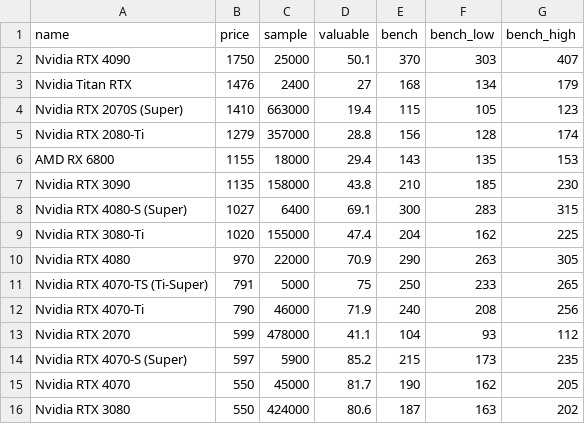
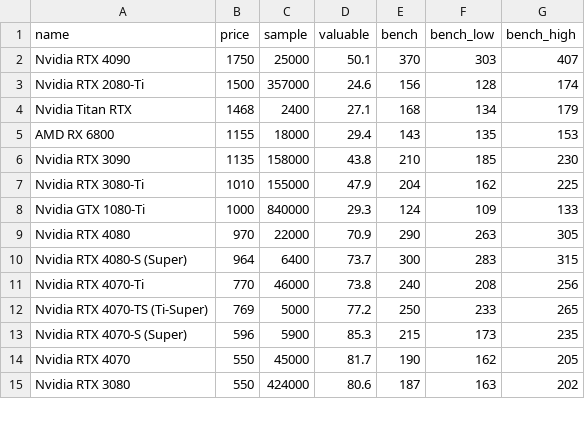
Before and after one commit to ShaokangJiang/CSE-203B-crapping, a CSV file: data/gpu.csv, drawn as a sheet; only a part is shown; the diff covers the shown part only.

```diff
--- a/data/gpu.csv
+++ b/data/gpu.csv
@@ -2,14 +2,13 @@ name,price,sample,valuable,bench,bench_low,bench_high
 Nvidia RTX 4090,1750,25000,50.1,370,303,407
-Nvidia Titan RTX,1476,2400,27,168,134,179
-Nvidia RTX 2070S (Super),1410,663000,19.4,115,105,123
-Nvidia RTX 2080-Ti,1279,357000,28.8,156,128,174
+Nvidia RTX 2080-Ti,1500,357000,24.6,156,128,174
+Nvidia Titan RTX,1468,2400,27.1,168,134,179
 AMD RX 6800,1155,18000,29.4,143,135,153
 Nvidia RTX 3090,1135,158000,43.8,210,185,230
-Nvidia RTX 4080-S (Super),1027,6400,69.1,300,283,315
-Nvidia RTX 3080-Ti,1020,155000,47.4,204,162,225
+Nvidia RTX 3080-Ti,1010,155000,47.9,204,162,225
+Nvidia GTX 1080-Ti,1000,840000,29.3,124,109,133
 Nvidia RTX 4080,970,22000,70.9,290,263,305
-Nvidia RTX 4070-TS (Ti-Super),791,5000,75,250,233,265
-Nvidia RTX 4070-Ti,790,46000,71.9,240,208,256
-Nvidia RTX 2070,599,478000,41.1,104,93,112
-Nvidia RTX 4070-S (Super),597,5900,85.2,215,173,235
+Nvidia RTX 4080-S (Super),964,6400,73.7,300,283,315
+Nvidia RTX 4070-Ti,770,46000,73.8,240,208,256
+Nvidia RTX 4070-TS (Ti-Super),769,5000,77.2,250,233,265
+Nvidia RTX 4070-S (Super),596,5900,85.3,215,173,235
 Nvidia RTX 4070,550,45000,81.7,190,162,205
```
Also changed, not shown: 7 added rows, 7 removed rows and 12 edited cells elsewhere in this file, data/cpu.csv, data/hdd.csv, 2 other files.
